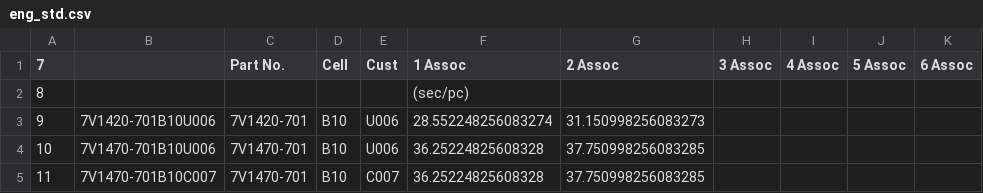
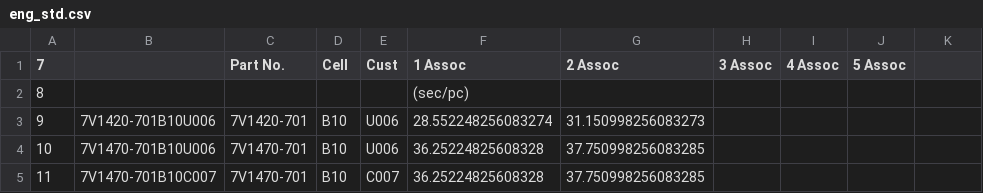
Before and after one commit to mohamad0014/tqrss, a CSV file: data/Input_Data/eng_std.csv, drawn as a sheet; only a part is shown; the diff names each change by its address in the sheet, - before the commit and + after, or states it on an @@ line.

```diff
--- a/data/Input_Data/eng_std.csv
+++ b/data/Input_Data/eng_std.csv
-K1: 6 Assoc
+K1: (empty)
```
Also changed, not shown: data/Input_Data/sub_eng_std.csv, data/Input_Data/user_input.csv, 4 other files.
